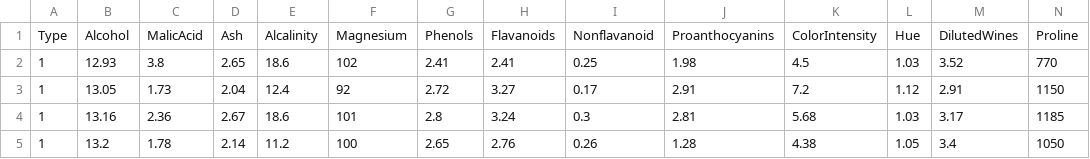
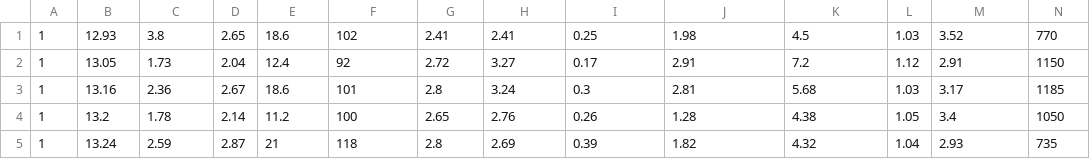
Before and after one commit to jtb00/CS580-P3, a CSV file: wines.csv, drawn as a sheet; only a part is shown; the shorter side is filled out with more unchanged rows.

```diff
--- a/wines.csv
+++ b/wines.csv
@@ -1,2 +1 @@
-Type,Alcohol,MalicAcid,Ash,Alcalinity,Magnesium,Phenols,Flavanoids,Nonflavanoid,Proanthocyanins,ColorIntensity,Hue,DilutedWines,Proline
 1,12.93,3.8,2.65,18.6,102,2.41,2.41,0.25,1.98,4.5,1.03,3.52,770
```
Also changed, not shown: 2 other files.
